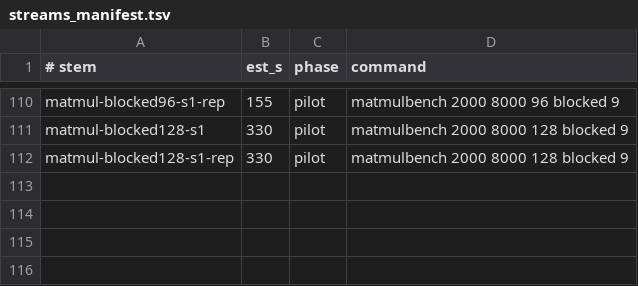
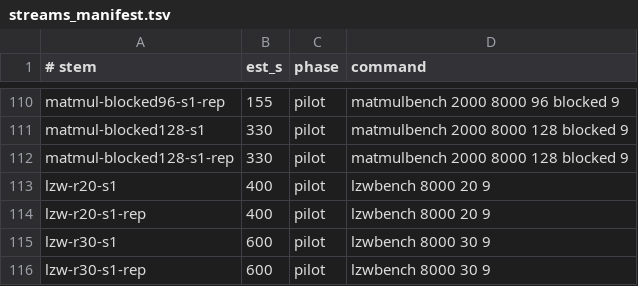
Before and after one commit to AU5TRA/xv6-riscv, a TSV file: tools/streams_manifest.tsv, drawn as a sheet; only a part is shown, gaps mark what is left out.

```diff
--- a/tools/streams_manifest.tsv
+++ b/tools/streams_manifest.tsv
@@ -112 +112,5 @@ matmul-blocked128-s1	330	pilot	matmulbench 2000 8000 128 blocked 9
 matmul-blocked128-s1-rep	330	pilot	matmulbench 2000 8000 128 blocked 9
+lzw-r20-s1	400	pilot	lzwbench 8000 20 9
+lzw-r20-s1-rep	400	pilot	lzwbench 8000 20 9
+lzw-r30-s1	600	pilot	lzwbench 8000 30 9
+lzw-r30-s1-rep	600	pilot	lzwbench 8000 30 9
```
Also changed, not shown: 6 other files.
